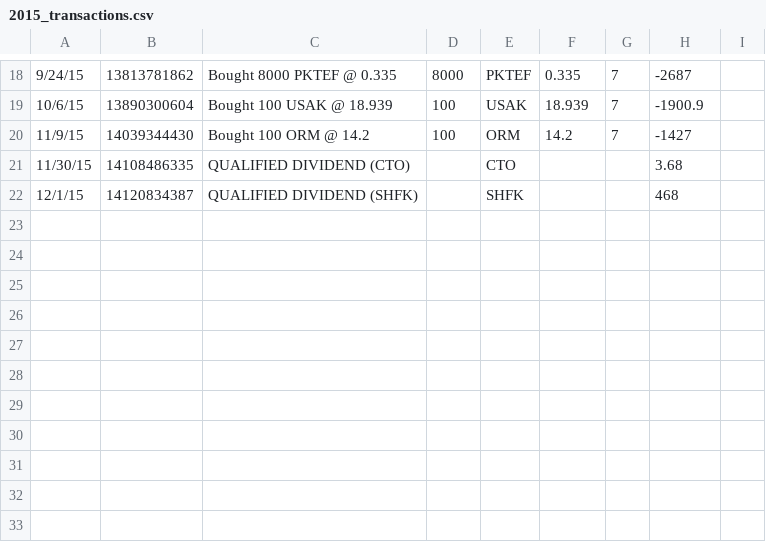
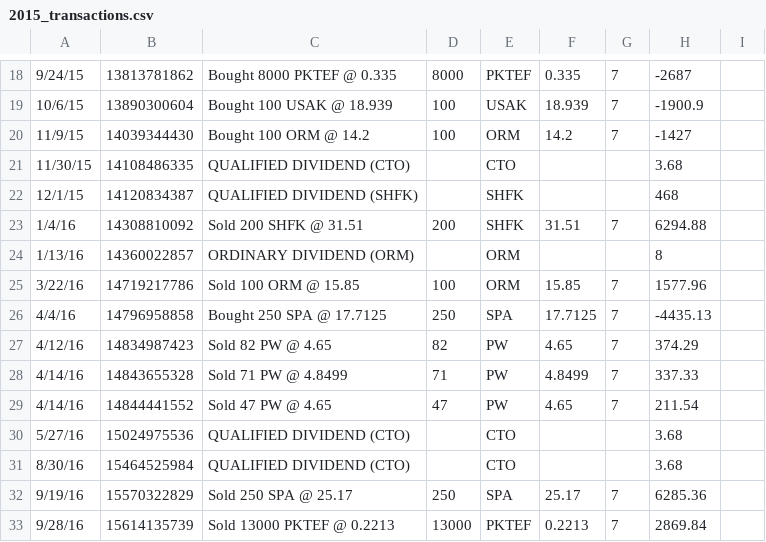
Before and after one commit to harrisonli4/hfac_portfolio_project, a CSV file: 2015_transactions.csv, drawn as a sheet; only a part is shown, gaps mark what is left out; the diff names each change by its address in the sheet, - before the commit and + after, or states it on an @@ line.

Commit message:
2016 values

```diff
--- a/2015_transactions.csv
+++ b/2015_transactions.csv
+row 23: 1/4/16 | 14308810092 | Sold 200 SHFK @ 31.51 | 200 | SHFK | 31.51 | 7 | 6294.88
+row 24: 1/13/16 | 14360022857 | ORDINARY DIVIDEND (ORM) |  | ORM |  |  | 8
+row 25: 3/22/16 | 14719217786 | Sold 100 ORM @ 15.85 | 100 | ORM | 15.85 | 7 | 1577.96
+row 26: 4/4/16 | 14796958858 | Bought 250 SPA @ 17.7125 | 250 | SPA | 17.7125 | 7 | -4435.13
+row 27: 4/12/16 | 14834987423 | Sold 82 PW @ 4.65 | 82 | PW | 4.65 | 7 | 374.29
+row 28: 4/14/16 | 14843655328 | Sold 71 PW @ 4.8499 | 71 | PW | 4.8499 | 7 | 337.33
+row 29: 4/14/16 | 14844441552 | Sold 47 PW @ 4.65 | 47 | PW | 4.65 | 7 | 211.54
+row 30: 5/27/16 | 15024975536 | QUALIFIED DIVIDEND (CTO) |  | CTO |  |  | 3.68
+row 31: 8/30/16 | 15464525984 | QUALIFIED DIVIDEND (CTO) |  | CTO |  |  | 3.68
+row 32: 9/19/16 | 15570322829 | Sold 250 SPA @ 25.17 | 250 | SPA | 25.17 | 7 | 6285.36
+row 33: 9/28/16 | 15614135739 | Sold 13000 PKTEF @ 0.2213 | 13000 | PKTEF | 0.2213 | 7 | 2869.84
```
Also changed, not shown: 6 other files.
